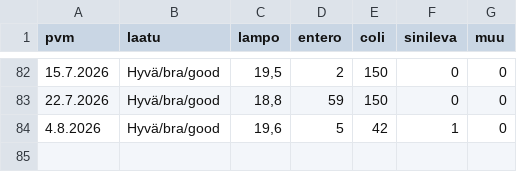
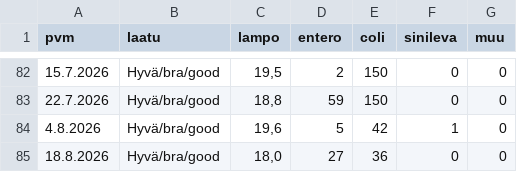
Before and after one commit to AapeliNevala/pikkukoski_water_quality_prediction, a CSV file: data/vesilaatudata.csv, drawn as a sheet; only a part is shown, gaps mark what is left out; the diff names each change by its address in the sheet, - before the commit and + after, or states it on an @@ line.

```diff
--- a/data/vesilaatudata.csv
+++ b/data/vesilaatudata.csv
+row 85: 18.8.2026 | Hyvä/bra/good | 18,0 | 27 | 36 | 0 | 0
```
Also changed, not shown: data/sademaarat.csv, output/predictions.csv, 1 other file.
